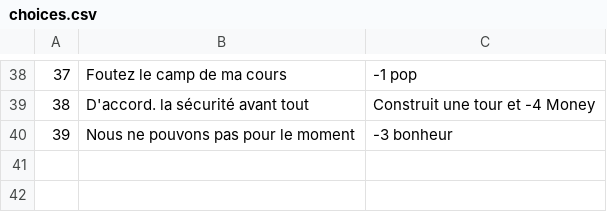
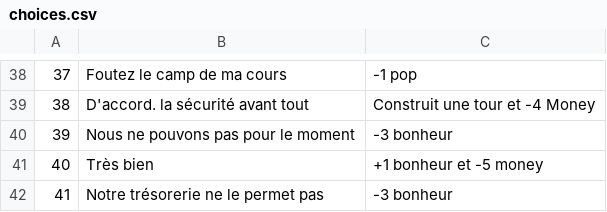
Before and after one commit to NoirLunaire/ggj2023, a CSV file: data/dialog/choices.csv, drawn as a sheet; only a part is shown, gaps mark what is left out.

```diff
--- a/data/dialog/choices.csv
+++ b/data/dialog/choices.csv
@@ -40 +40,3 @@
 39,Nous ne pouvons pas pour le moment, -3 bonheur
+40,Très bien, +1 bonheur et -5 money
+41,Notre trésorerie ne le permet pas, -3 bonheur
```
Also changed, not shown: data/dialog/events.csv, 3 other files.
